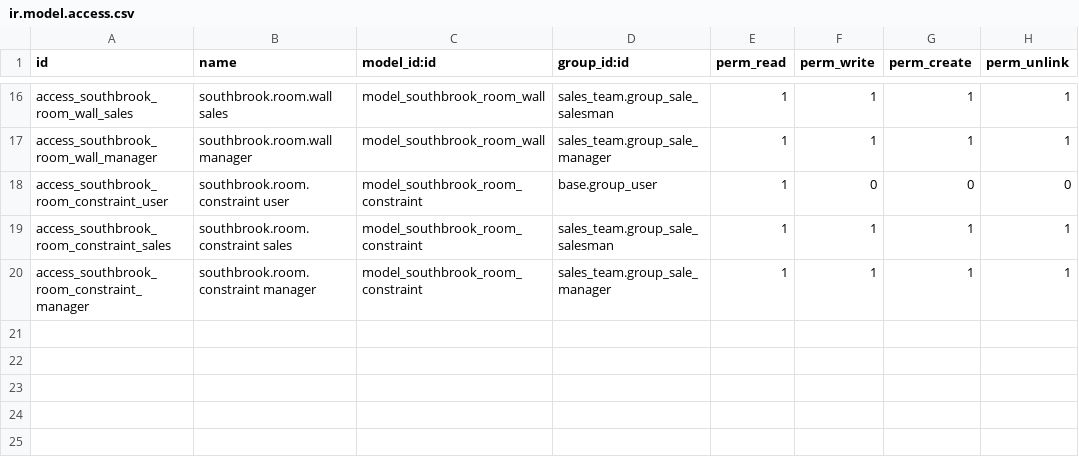
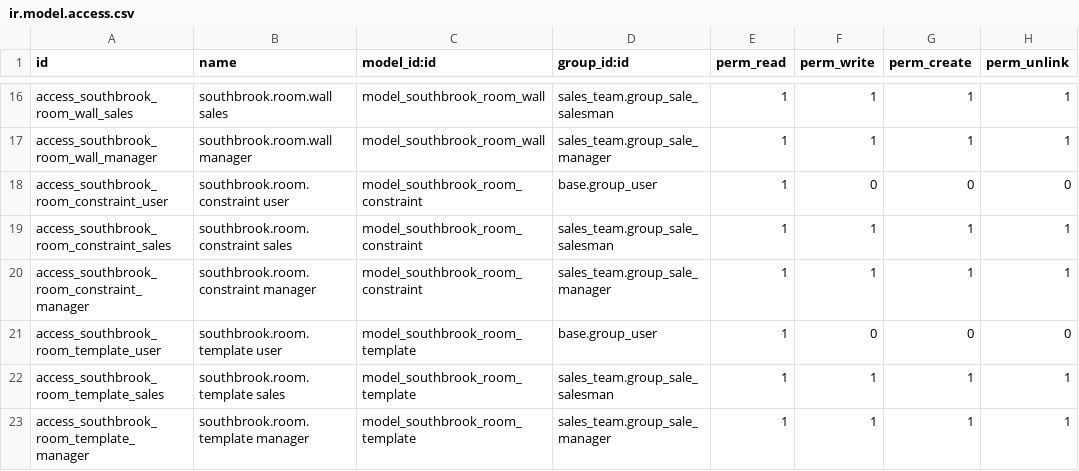
Before and after one commit to dangelojohn/Southbrook_Configurator, a CSV file: addons/southbrook_estimating/security/ir.model.access.csv, drawn as a sheet; only a part is shown, gaps mark what is left out; the diff names each change by its address in the sheet, - before the commit and + after, or states it on an @@ line.

```diff
--- a/addons/southbrook_estimating/security/ir.model.access.csv
+++ b/addons/southbrook_estimating/security/ir.model.access.csv
+row 21: access_southbrook_room_template_user | southbrook.room.template user | model_southbrook_room_template | base.group_user | 1 | 0 | 0 | 0
+row 22: access_southbrook_room_template_sales | southbrook.room.template sales | model_southbrook_room_template | sales_team.group_sale_salesman | 1 | 1 | 1 | 1
+row 23: access_southbrook_room_template_manager | southbrook.room.template manager | model_southbrook_room_template | sales_team.group_sale_manager | 1 | 1 | 1 | 1
```
Also changed, not shown: 11 other files.
